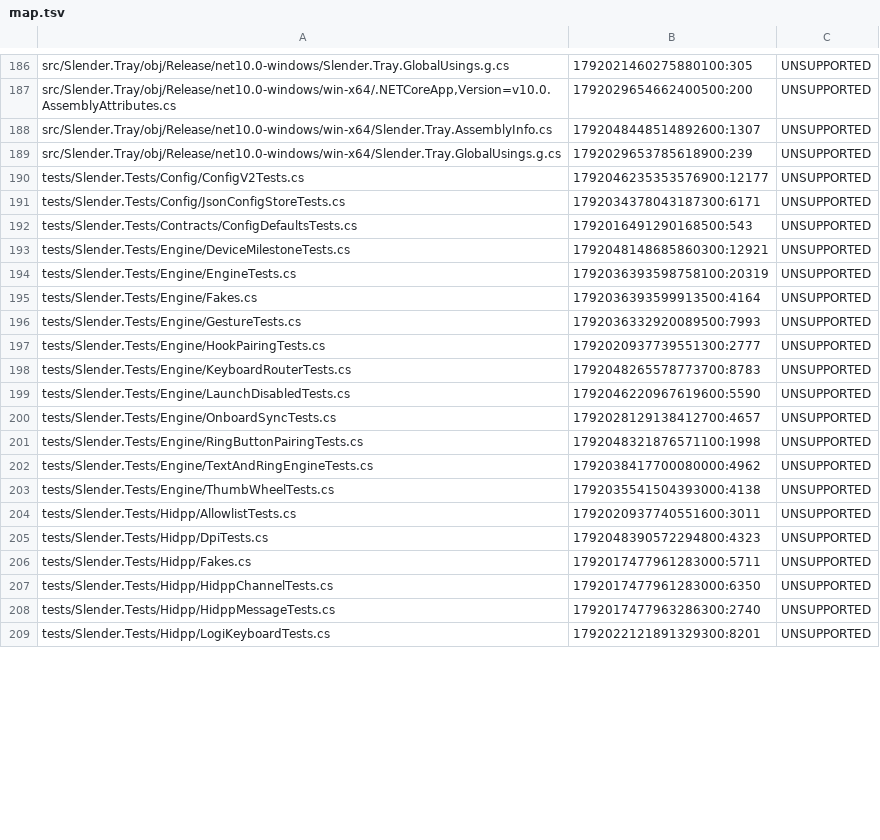
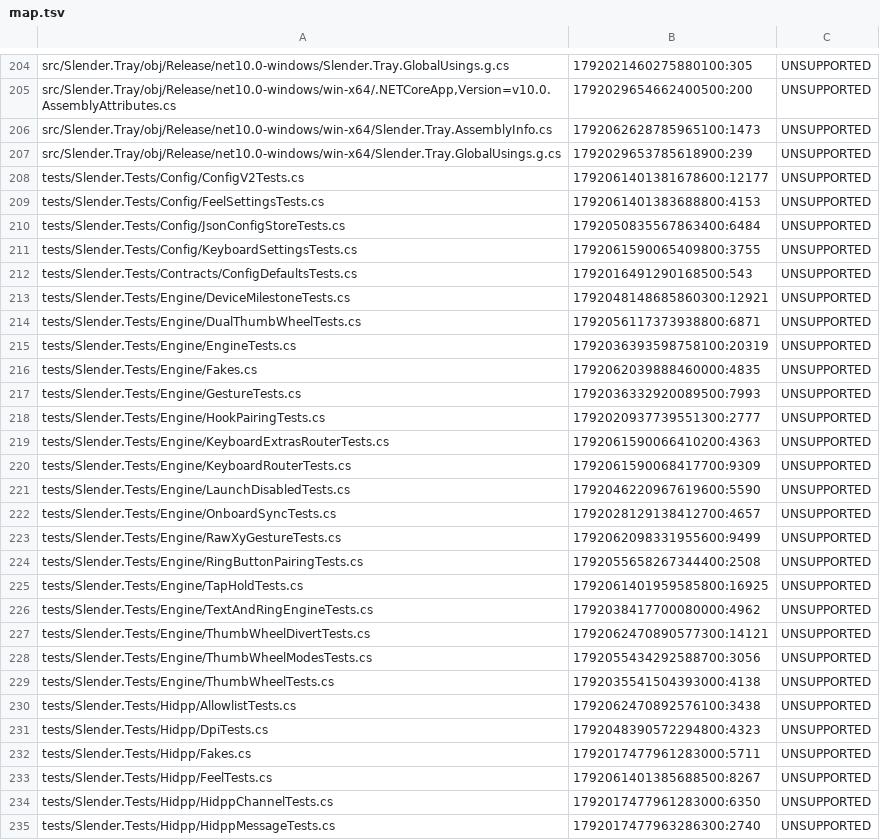
Before and after one commit to JesseAllomes/logi-options-slender, a TSV file: .agent/map.tsv, drawn as a sheet; only a part is shown, gaps mark what is left out; the shorter side is filled out with more unchanged rows; the diff covers the shown part only.

```diff
--- a/.agent/map.tsv
+++ b/.agent/map.tsv
@@ -187,21 +205,30 @@ src/Slender.Tray/obj/Release/net10.0-windows/Slender.Tray.GlobalUsings.g.cs	1792
 src/Slender.Tray/obj/Release/net10.0-windows/win-x64/.NETCoreApp,Version=v10.0.AssemblyAttributes.cs	1792029654662400500:200	UNSUPPORTED			
-src/Slender.Tray/obj/Release/net10.0-windows/win-x64/Slender.Tray.AssemblyInfo.cs	1792048448514892600:1307	UNSUPPORTED			
+src/Slender.Tray/obj/Release/net10.0-windows/win-x64/Slender.Tray.AssemblyInfo.cs	1792062628785965100:1473	UNSUPPORTED			
 src/Slender.Tray/obj/Release/net10.0-windows/win-x64/Slender.Tray.GlobalUsings.g.cs	1792029653785618900:239	UNSUPPORTED			
-tests/Slender.Tests/Config/ConfigV2Tests.cs	1792046235353576900:12177	UNSUPPORTED			
-tests/Slender.Tests/Config/JsonConfigStoreTests.cs	1792034378043187300:6171	UNSUPPORTED			
+tests/Slender.Tests/Config/ConfigV2Tests.cs	1792061401381678600:12177	UNSUPPORTED			
+tests/Slender.Tests/Config/FeelSettingsTests.cs	1792061401383688800:4153	UNSUPPORTED			
+tests/Slender.Tests/Config/JsonConfigStoreTests.cs	1792050835567863400:6484	UNSUPPORTED			
+tests/Slender.Tests/Config/KeyboardSettingsTests.cs	1792061590065409800:3755	UNSUPPORTED			
 tests/Slender.Tests/Contracts/ConfigDefaultsTests.cs	1792016491290168500:543	UNSUPPORTED			
 tests/Slender.Tests/Engine/DeviceMilestoneTests.cs	1792048148685860300:12921	UNSUPPORTED			
+tests/Slender.Tests/Engine/DualThumbWheelTests.cs	1792056117373938800:6871	UNSUPPORTED			
 tests/Slender.Tests/Engine/EngineTests.cs	1792036393598758100:20319	UNSUPPORTED			
-tests/Slender.Tests/Engine/Fakes.cs	1792036393599913500:4164	UNSUPPORTED			
+tests/Slender.Tests/Engine/Fakes.cs	1792062039888460000:4835	UNSUPPORTED			
 tests/Slender.Tests/Engine/GestureTests.cs	1792036332920089500:7993	UNSUPPORTED			
 tests/Slender.Tests/Engine/HookPairingTests.cs	1792020937739551300:2777	UNSUPPORTED			
-tests/Slender.Tests/Engine/KeyboardRouterTests.cs	1792048265578773700:8783	UNSUPPORTED			
+tests/Slender.Tests/Engine/KeyboardExtrasRouterTests.cs	1792061590066410200:4363	UNSUPPORTED			
+tests/Slender.Tests/Engine/KeyboardRouterTests.cs	1792061590068417700:9309	UNSUPPORTED			
 tests/Slender.Tests/Engine/LaunchDisabledTests.cs	1792046220967619600:5590	UNSUPPORTED			
 tests/Slender.Tests/Engine/OnboardSyncTests.cs	1792028129138412700:4657	UNSUPPORTED			
-tests/Slender.Tests/Engine/RingButtonPairingTests.cs	1792048321876571100:1998	UNSUPPORTED			
+tests/Slender.Tests/Engine/RawXyGestureTests.cs	1792062098331955600:9499	UNSUPPORTED			
+tests/Slender.Tests/Engine/RingButtonPairingTests.cs	1792055658267344400:2508	UNSUPPORTED			
+tests/Slender.Tests/Engine/TapHoldTests.cs	1792061401959585800:16925	UNSUPPORTED			
 tests/Slender.Tests/Engine/TextAndRingEngineTests.cs	1792038417700080000:4962	UNSUPPORTED			
+tests/Slender.Tests/Engine/ThumbWheelDivertTests.cs	1792062470890577300:14121	UNSUPPORTED			
+tests/Slender.Tests/Engine/ThumbWheelModesTests.cs	1792055434292588700:3056	UNSUPPORTED			
 tests/Slender.Tests/Engine/ThumbWheelTests.cs	1792035541504393000:4138	UNSUPPORTED			
-tests/Slender.Tests/Hidpp/AllowlistTests.cs	1792020937740551600:3011	UNSUPPORTED			
+tests/Slender.Tests/Hidpp/AllowlistTests.cs	1792062470892576100:3438	UNSUPPORTED			
 tests/Slender.Tests/Hidpp/DpiTests.cs	1792048390572294800:4323	UNSUPPORTED			
 tests/Slender.Tests/Hidpp/Fakes.cs	1792017477961283000:5711	UNSUPPORTED			
+tests/Slender.Tests/Hidpp/FeelTests.cs	1792061401385688500:8267	UNSUPPORTED			
 tests/Slender.Tests/Hidpp/HidppChannelTests.cs	1792017477961283000:6350	UNSUPPORTED			
```
Also changed, not shown: 24 added rows and 54 edited cells elsewhere in this file, 13 other files.
